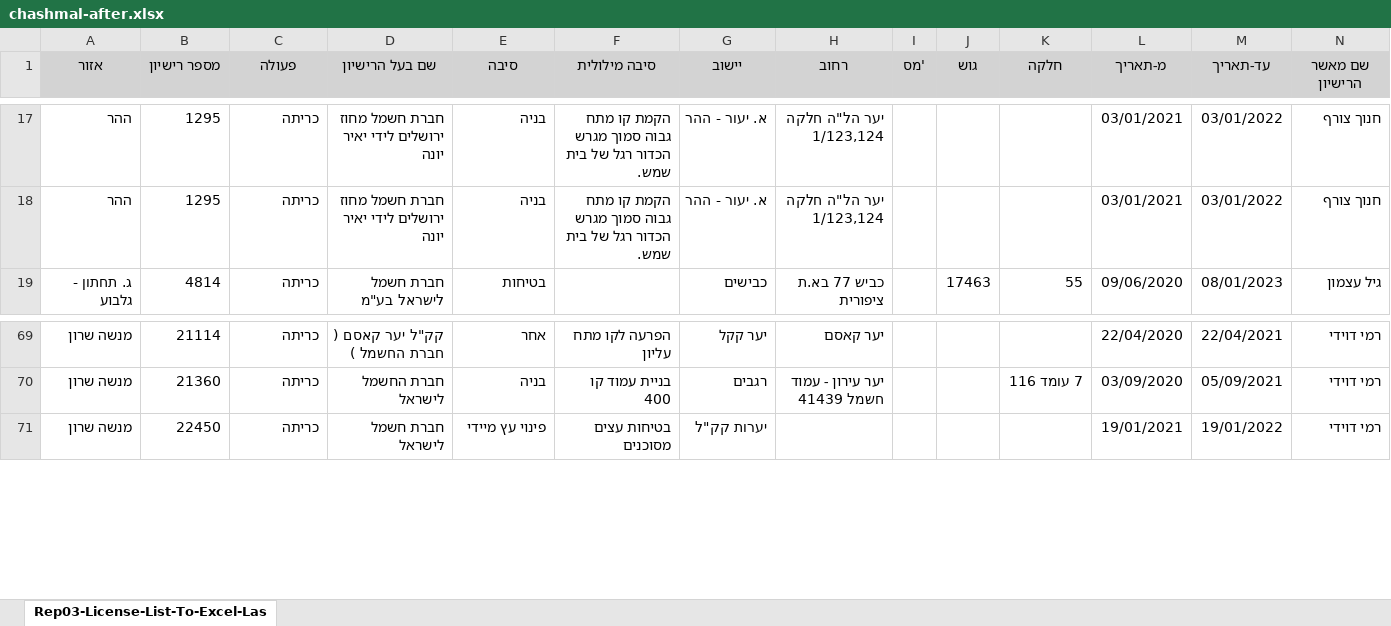
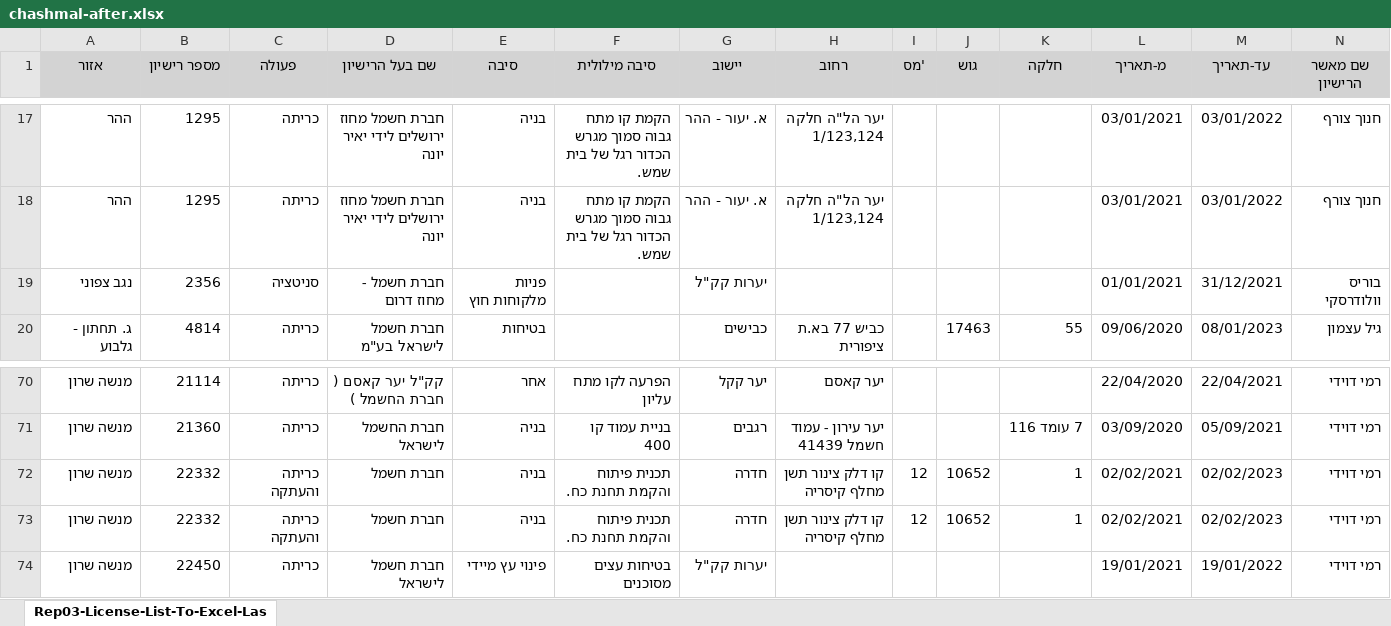
Before and after one commit to hasadna/israel_tree_removal_permits_raw, an Excel workbook: chashmal-after.xlsx, sheet Rep03-License-List-To-Excel-Las, drawn as a sheet; only a part is shown, gaps mark what is left out; values as stored, in another font and other column widths than the file's, no borders; rows hold the shown columns only; the diff names each change by its address in the sheet, - before the commit and + after, or states it on an @@ line.

```diff
--- a/chashmal-after.xlsx (sheet Rep03-License-List-To-Excel-Las)
+++ b/chashmal-after.xlsx (sheet Rep03-License-List-To-Excel-Las)
+row 19: נגב צפוני | 2356 | סניטציה | חברת חשמל - מחוז דרום | פניות מלקוחות חוץ |  | יערות קק"ל |  |  |  |  | 01/01/2021 | 31/12/2021 | בוריס וולודרסקי
+row 72: מנשה שרון | 22332 | כריתה והעתקה | חברת חשמל | בניה | תכנית פיתוח והקמת תחנת כח. | חדרה | קו דלק צינור תשן מחלף קיסריה | 12 | 10652 | 1 | 02/02/2021 | 02/02/2023 | רמי דוידי
+row 73: מנשה שרון | 22332 | כריתה והעתקה | חברת חשמל | בניה | תכנית פיתוח והקמת תחנת כח. | חדרה | קו דלק צינור תשן מחלף קיסריה | 12 | 10652 | 1 | 02/02/2021 | 02/02/2023 | רמי דוידי
```
Also changed, not shown: chashmal-before.xlsx, general-after.xlsx, 15 other files.
